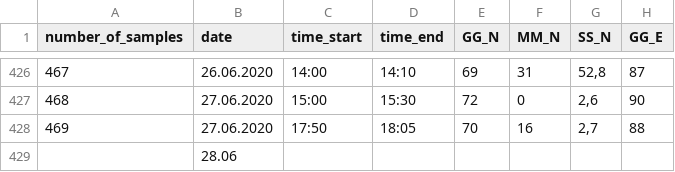
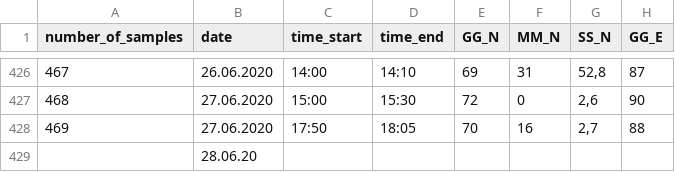
Before and after one commit to IlyaVoltov/flood, a CSV file: data/flood.csv, drawn as a sheet; only a part is shown, gaps mark what is left out; the diff names each change by its address in the sheet, - before the commit and + after, or states it on an @@ line.

Commit message:
Update flood.csv

```diff
--- a/data/flood.csv
+++ b/data/flood.csv
-B429 (date): 28.06
+B429 (date): 28.06.20
```
